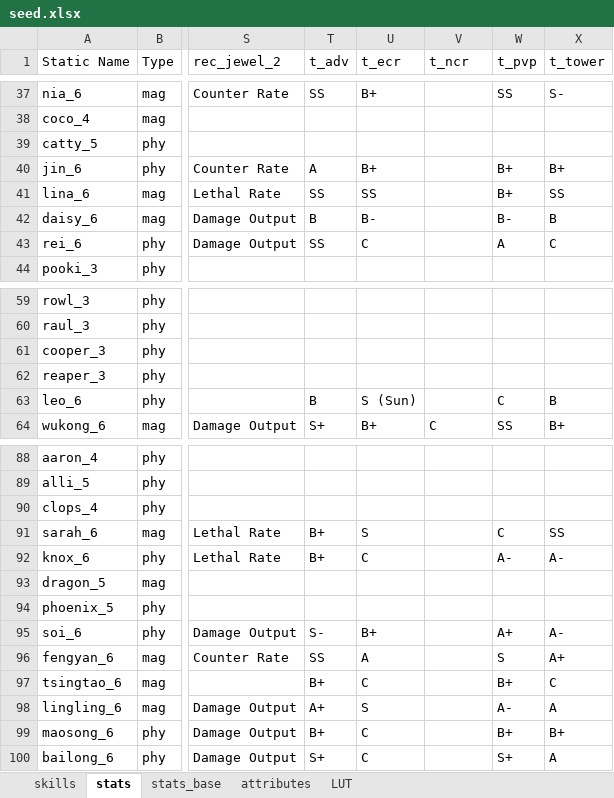
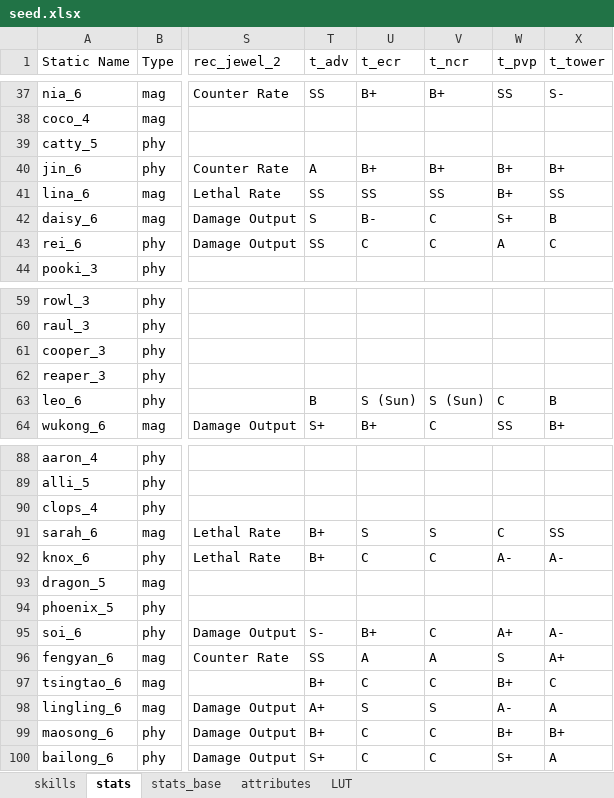
Before and after one commit to gbudiman/skdb, an Excel workbook: db/seed.xlsx, sheet stats, drawn as a sheet; only a part is shown, gaps mark what is left out; values as stored, in another font and other column widths than the file's, no borders; the diff covers the shown part only; the diff names each change by its address in the sheet, - before the commit and + after, or states it on an @@ line.

```diff
--- a/db/seed.xlsx (sheet stats)
+++ b/db/seed.xlsx (sheet stats)
-V37 (t_ncr): (empty)
+V37 (t_ncr): B+
-V40 (t_ncr): (empty)
+V40 (t_ncr): B+
-V41 (t_ncr): (empty)
+V41 (t_ncr): SS
-T42 (t_adv): B
+T42 (t_adv): S
-V42:V43 (t_ncr): (empty)
+V42:V43 (t_ncr): C
-W42 (t_pvp): B-
+W42 (t_pvp): S+
-V63 (t_ncr): (empty)
+V63 (t_ncr): S (Sun)
-V91 (t_ncr): (empty)
+V91 (t_ncr): S
-V92 (t_ncr): (empty)
+V92 (t_ncr): C
-V95 (t_ncr): (empty)
+V95 (t_ncr): C
-V96 (t_ncr): (empty)
+V96 (t_ncr): A
-V97 (t_ncr): (empty)
+V97 (t_ncr): C
-V98 (t_ncr): (empty)
+V98 (t_ncr): S
-V99:V100 (t_ncr): (empty)
+V99:V100 (t_ncr): C
```
Also changed, not shown: 30 edited cells elsewhere in this sheet.
